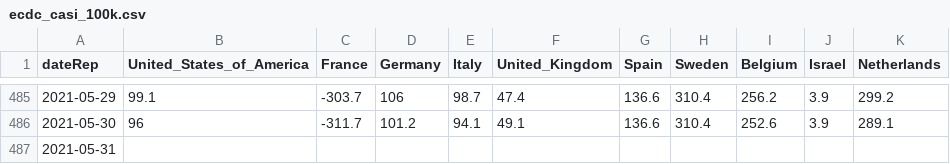
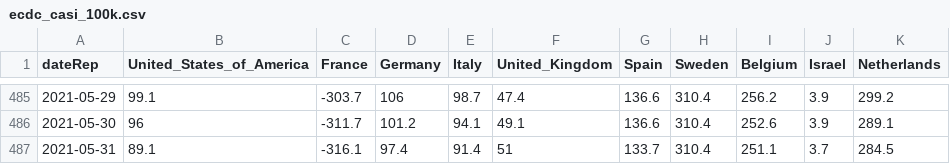
Before and after one commit to Scienzainrete/covid-19, a CSV file: ecdc_casi_100k.csv, drawn as a sheet; only a part is shown, gaps mark what is left out.

```diff
--- a/ecdc_casi_100k.csv
+++ b/ecdc_casi_100k.csv
@@ -486,2 +486,2 @@
 "2021-05-30",96,-311.7,101.2,94.1,49.1,136.6,310.4,252.6,3.9,289.1
-"2021-05-31",,,,,,,,,,
+"2021-05-31",89.1,-316.1,97.4,91.4,51,133.7,310.4,251.1,3.7,284.5
```
Also changed, not shown: ecdc_morti_100k.csv, ita_vaccini_80+_regioni.csv, 2 other files.
